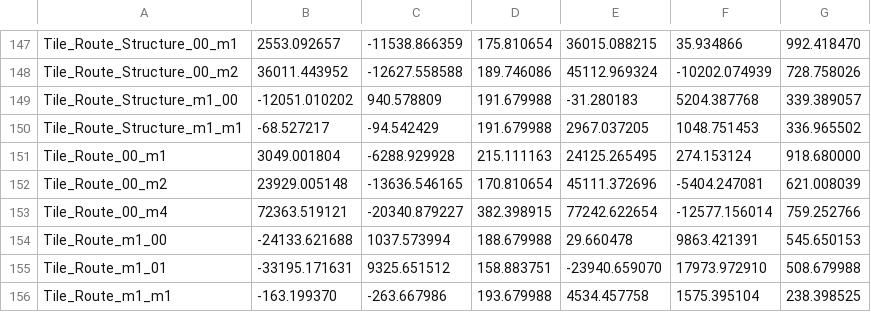
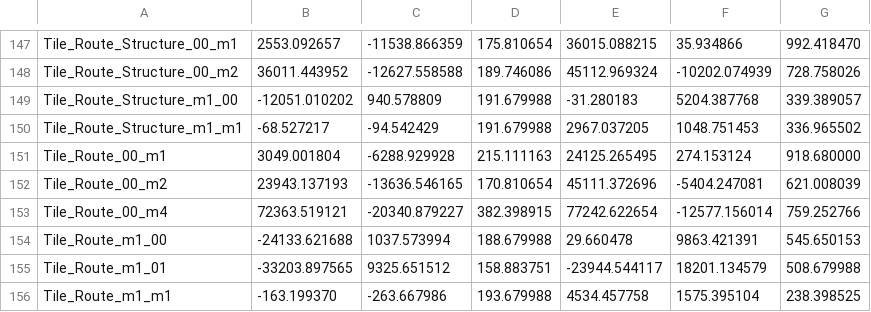
Before and after one commit to Vineet-Vinod/Formula-Forge, a CSV file: Content/Generated/Jeddah/Data/render_tiles.csv, drawn as a sheet; only a part is shown, gaps mark what is left out.

Commit message:
fix: match Jeddah pit entry and exit markings to reference

```diff
--- a/Content/Generated/Jeddah/Data/render_tiles.csv
+++ b/Content/Generated/Jeddah/Data/render_tiles.csv
@@ -151,6 +151,6 @@ Tile_Route_Structure_m1_m1,-68.527217,-94.542429,191.679988,2967.037205,1048.751
 Tile_Route_00_m1,3049.001804,-6288.929928,215.111163,24125.265495,274.153124,918.680000
-Tile_Route_00_m2,23929.005148,-13636.546165,170.810654,45111.372696,-5404.247081,621.008039
+Tile_Route_00_m2,23943.137193,-13636.546165,170.810654,45111.372696,-5404.247081,621.008039
 Tile_Route_00_m4,72363.519121,-20340.879227,382.398915,77242.622654,-12577.156014,759.252766
 Tile_Route_m1_00,-24133.621688,1037.573994,188.679988,29.660478,9863.421391,545.650153
-Tile_Route_m1_01,-33195.171631,9325.651512,158.883751,-23940.659070,17973.972910,508.679988
+Tile_Route_m1_01,-33203.897565,9325.651512,158.883751,-23944.544117,18201.134579,508.679988
 Tile_Route_m1_m1,-163.199370,-263.667986,193.679988,4534.457758,1575.395104,238.398525
```
Also changed, not shown: 16 other files.
